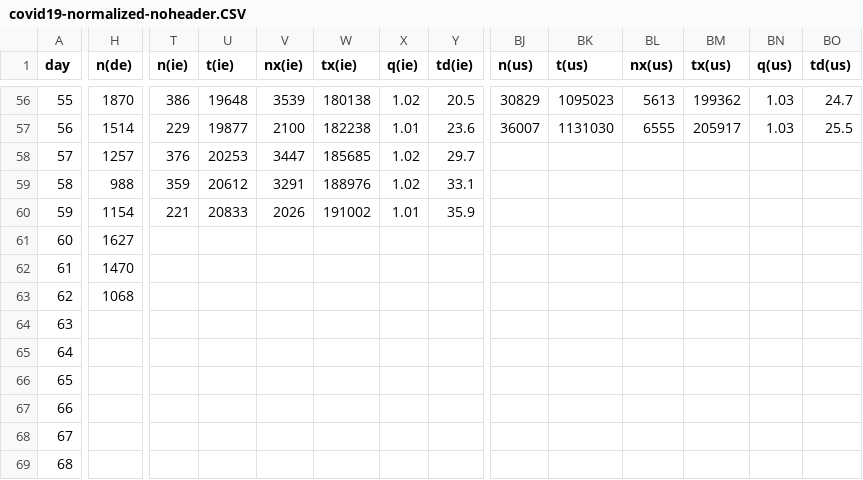
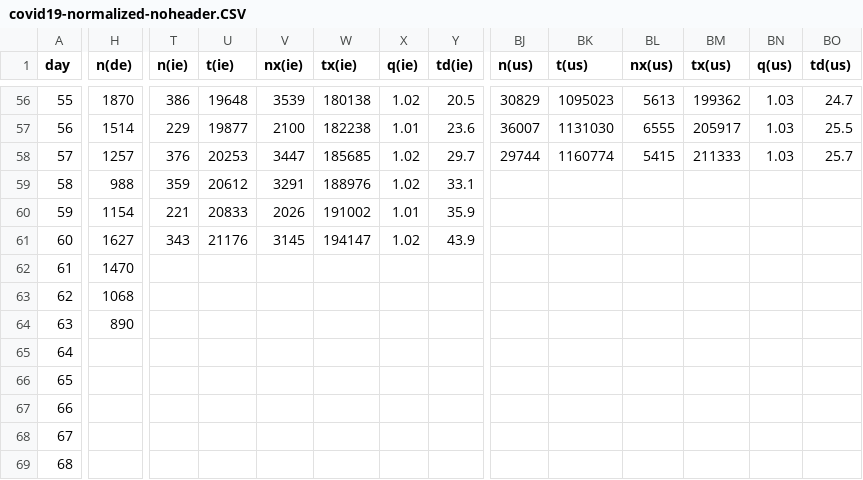
Before and after one commit to christophmoar/covid-19, a CSV file: dataset-01/covid19-normalized-noheader.CSV, drawn as a sheet; only a part is shown, gaps mark what is left out; the diff covers the shown part only; the diff names each change by its address in the sheet, - before the commit and + after, or states it on an @@ line.

Commit message:
data as of 24:00

```diff
--- a/dataset-01/covid19-normalized-noheader.CSV
+++ b/dataset-01/covid19-normalized-noheader.CSV
-BJ58 (n(us)): (empty)
+BJ58 (n(us)): 29744
-BK58 (t(us)): (empty)
+BK58 (t(us)): 1160774
-BL58 (nx(us)): (empty)
+BL58 (nx(us)): 5415
-BM58 (tx(us)): (empty)
+BM58 (tx(us)): 211333
-BN58 (q(us)): (empty)
+BN58 (q(us)): 1.03
-BO58 (td(us)): (empty)
+BO58 (td(us)): 25.7
-T61 (n(ie)): (empty)
+T61 (n(ie)): 343
-U61 (t(ie)): (empty)
+U61 (t(ie)): 21176
-V61 (nx(ie)): (empty)
+V61 (nx(ie)): 3145
-W61 (tx(ie)): (empty)
+W61 (tx(ie)): 194147
-X61 (q(ie)): (empty)
+X61 (q(ie)): 1.02
-Y61 (td(ie)): (empty)
+Y61 (td(ie)): 43.9
-H64 (n(de)): (empty)
+H64 (n(de)): 890
```
Also changed, not shown: 11 edited cells elsewhere in this file, dataset-01/covid19-normalized-timeseries.CSV, dataset-01/covid19-normalized.CSV, 4 other files.
